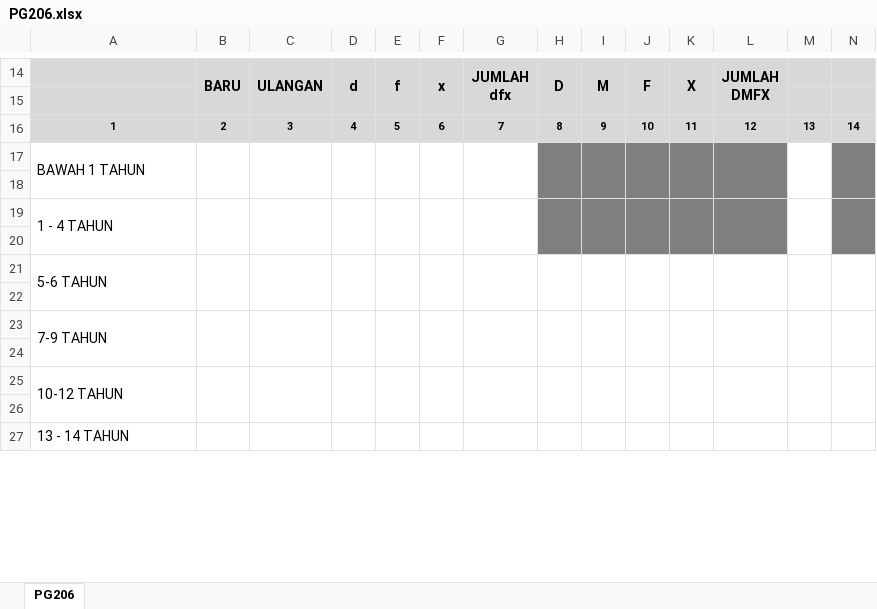
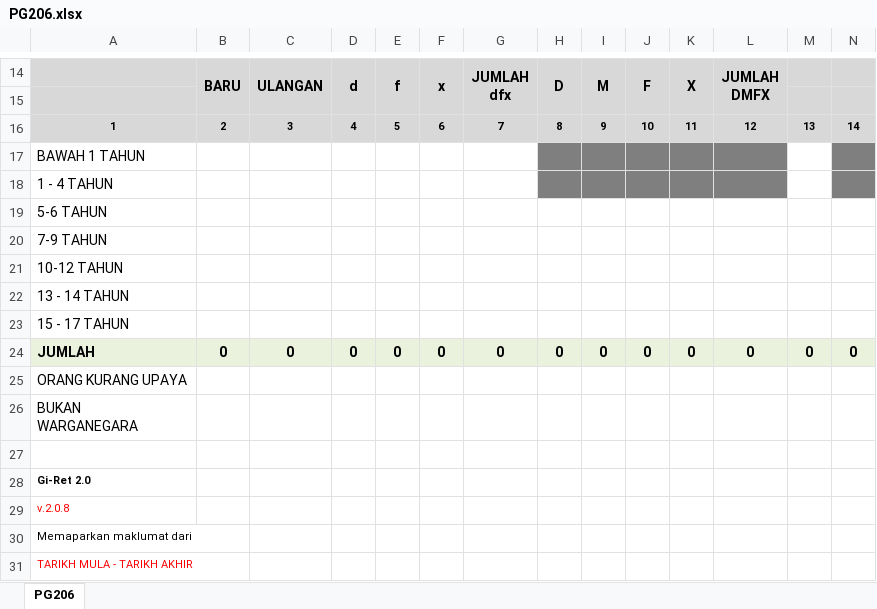
Before and after one commit to c4lyp5o/gp2, an Excel workbook: public/exports/PG206.xlsx, sheet PG206, drawn as a sheet; only a part is shown, gaps mark what is left out; values as stored, in another font and other column widths than the file's, no borders; charts and pictures not drawn; removed rows and columns are numbered as before the commit, all else as after; the diff covers the shown part only; the diff names each change by its address in the sheet, - before the commit and + after, or states it on an @@ line.

```diff
--- a/public/exports/PG206.xlsx (sheet PG206)
+++ b/public/exports/PG206.xlsx (sheet PG206)
-A17:A18 merged
-B17:B18 merged
-C17:C18 merged
-D17:D18 merged
-E17:E18 merged
-F17:F18 merged
-G17:G18 merged
-H17:H18 merged
-I17:I18 merged
-J17:J18 merged
-K17:K18 merged
-L17:L18 merged
-M17:M18 merged
-N17:N18 merged
@@ row 19 moved to row 18: 1 - 4 TAHUN @@
@@ row 21 moved to row 19: 5-6 TAHUN @@
@@ row 23 moved to row 20: 7-9 TAHUN @@
@@ row 25 moved to row 21: 10-12 TAHUN @@
@@ row 27 moved to row 22: 13 - 14 TAHUN @@
@@ row 29 moved to row 23: 15 - 17 TAHUN @@
@@ row 31 moved to row 24: JUMLAH @@
@@ row 33 moved to row 25: ORANG KURANG UPAYA @@
@@ row 35 moved to row 26: BUKAN WARGANEGARA @@
-A28: (empty)
+A28: Gi-Ret 2.0
-A29: (empty)
+A29: v.2.0.8
-A30: (empty)
+A30: Memaparkan maklumat dari
-A31: (empty)
+A31: TARIKH MULA - TARIKH AKHIR
```
Also changed, not shown: 3 added rows, 1 removed row, 7 edited cells and merged cells elsewhere in this sheet, public/exports/PG101A.xlsx, public/exports/PG207.xlsx, 5 other files.
